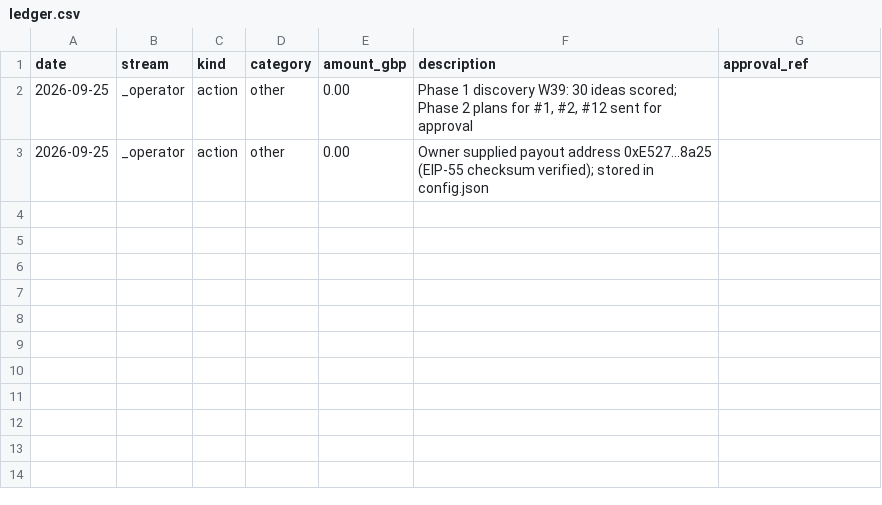
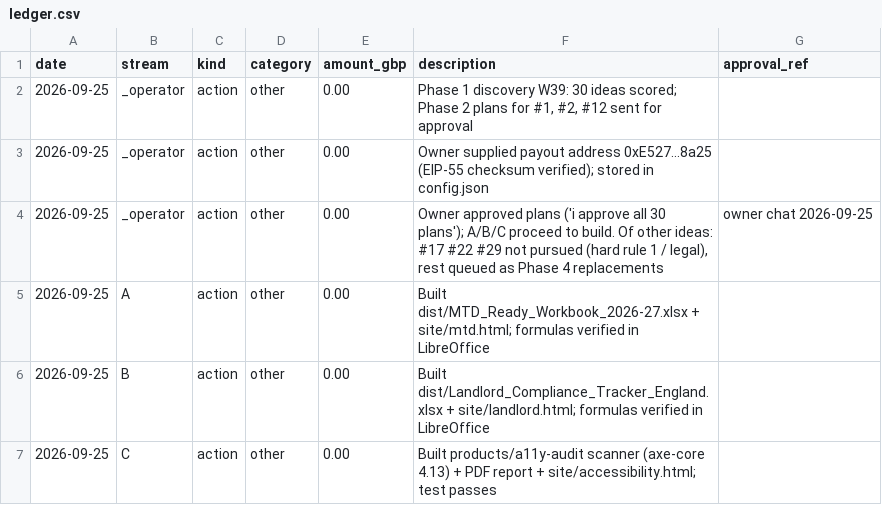
Before and after one commit to m4had/ozark, a CSV file: ops/data/ledger.csv, drawn as a sheet; the diff names each change by its address in the sheet, - before the commit and + after, or states it on an @@ line.

```diff
--- a/ops/data/ledger.csv
+++ b/ops/data/ledger.csv
+row 4: 2026-09-25 | _operator | action | other | 0.00 | Owner approved plans ('i approve all 30 plans'); A/B/C proceed to build. Of other ideas: #17 #22 #29 not pursued (hard rule 1 / legal), rest queued as Phase 4 replacements | owner chat 2026-09-25
+row 5: 2026-09-25 | A | action | other | 0.00 | Built dist/MTD_Ready_Workbook_2026-27.xlsx + site/mtd.html; formulas verified in LibreOffice
+row 6: 2026-09-25 | B | action | other | 0.00 | Built dist/Landlord_Compliance_Tracker_England.xlsx + site/landlord.html; formulas verified in LibreOffice
+row 7: 2026-09-25 | C | action | other | 0.00 | Built products/a11y-audit scanner (axe-core 4.13) + PDF report + site/accessibility.html; test passes
```
Also changed, not shown: 22 other files.
